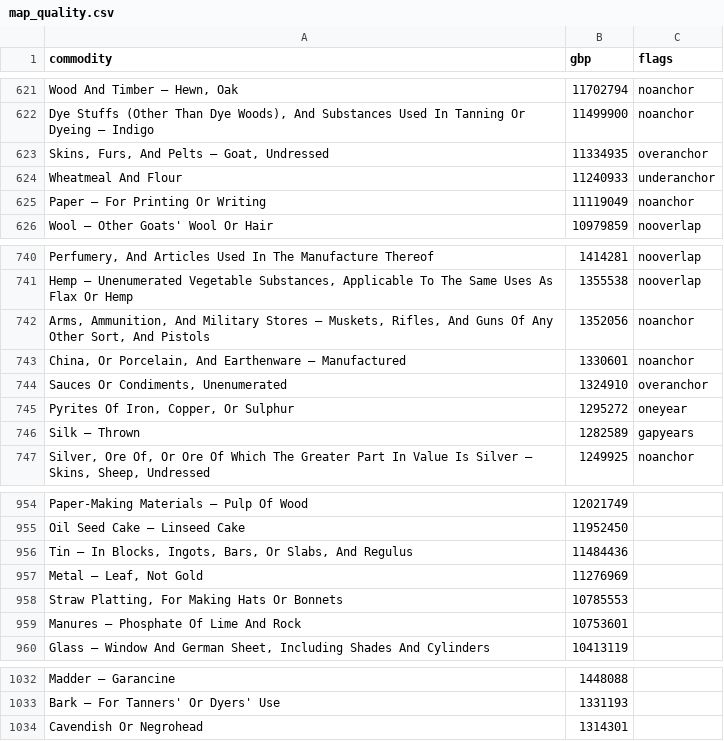
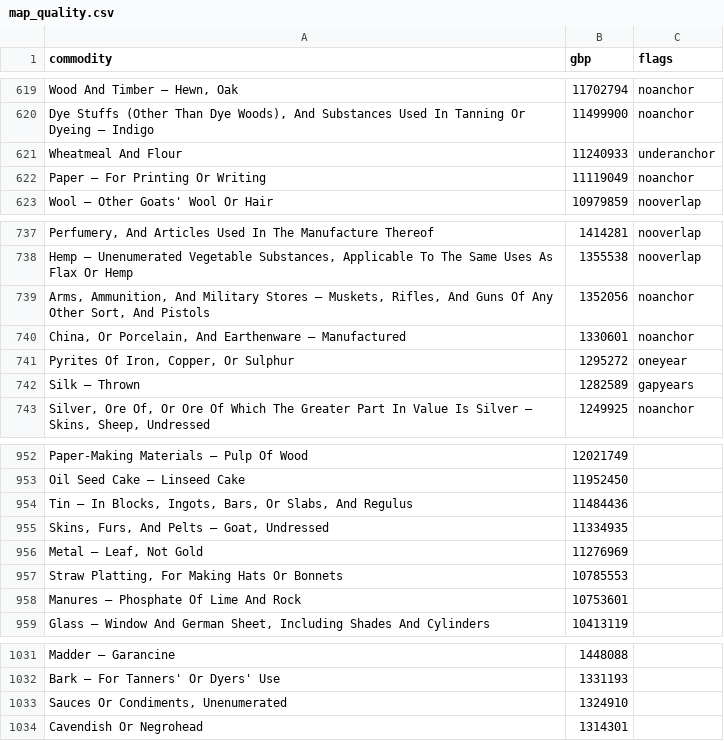
Before and after one commit to jburnford/uk-trade-db, a CSV file: reports/map_quality.csv, drawn as a sheet; only a part is shown, gaps mark what is left out; removed rows and columns are numbered as before the commit, all else as after; the diff covers the shown part only; the diff names each change by its address in the sheet, - before the commit and + after, or states it on an @@ line.

```diff
--- a/reports/map_quality.csv
+++ b/reports/map_quality.csv
-row 623: Skins, Furs, And Pelts — Goat, Undressed | 11334935 | overanchor
-row 744: Sauces Or Condiments, Unenumerated | 1324910 | overanchor
+row 955: Skins, Furs, And Pelts — Goat, Undressed | 11334935
+row 1033: Sauces Or Condiments, Unenumerated | 1324910
```
Also changed, not shown: 2 added rows, 2 removed rows and 132 moved rows elsewhere in this file, 3 other files.
